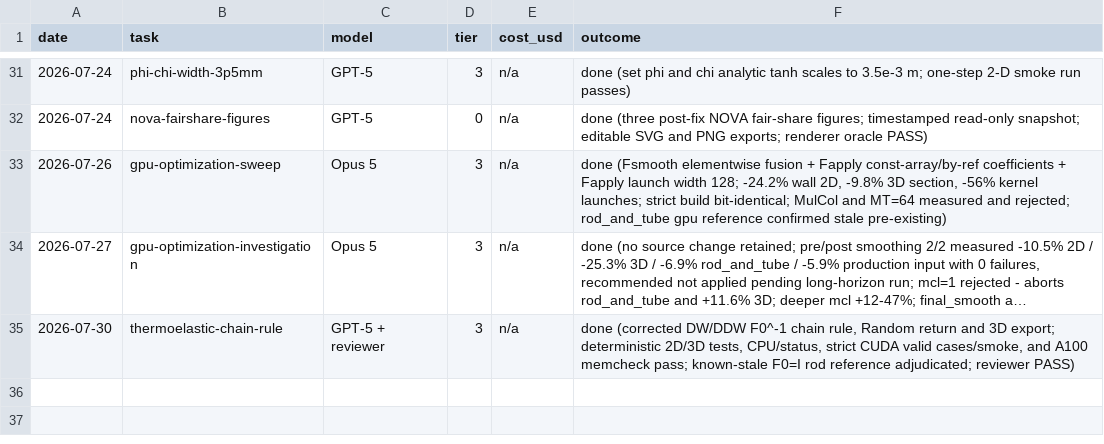
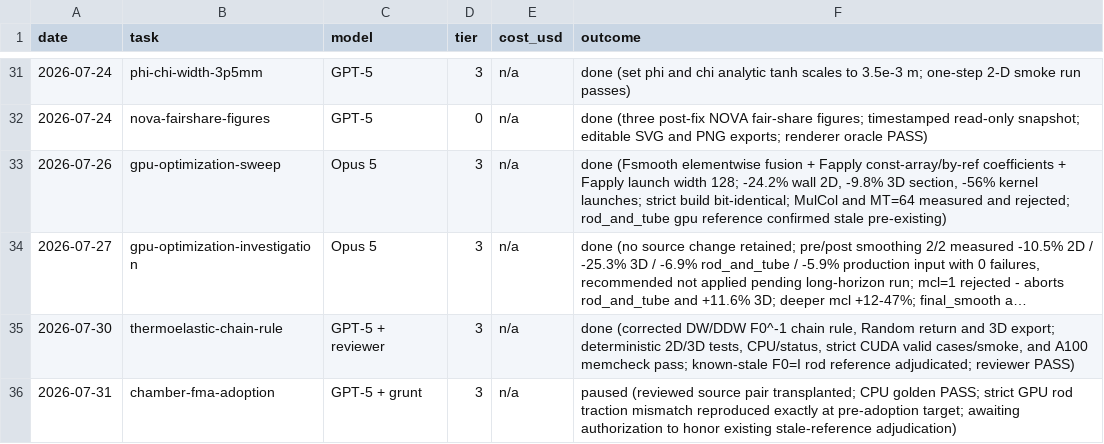
Before and after one commit to solidsgroup/alamo, a TSV file: docs/llm/SESSION_LOG.tsv, drawn as a sheet; only a part is shown, gaps mark what is left out; long unchanged cells end in ….

Commit message:
process: record chamber FMA adoption gate discrepancy

```diff
--- a/docs/llm/SESSION_LOG.tsv
+++ b/docs/llm/SESSION_LOG.tsv
@@ -35 +35,2 @@ date	task	model	tier	cost_usd	outcome
 2026-07-30	thermoelastic-chain-rule	GPT-5 + reviewer	3	n/a	done (corrected DW/DDW F0^-1 chain rule, Random return and 3D export; deterministic 2D/3D tests, CPU/status, strict CUDA valid cases/smoke, and A100 memcheck pass; known-stale F0=I rod reference adjudicated; reviewer PASS)
+2026-07-31	chamber-fma-adoption	GPT-5 + grunt	3	n/a	paused (reviewed source pair transplanted; CPU golden PASS; strict GPU rod traction mismatch reproduced exactly at pre-adoption target; awaiting authorization to honor existing stale-reference adjudication)
```
Also changed, not shown: 2 other files.
